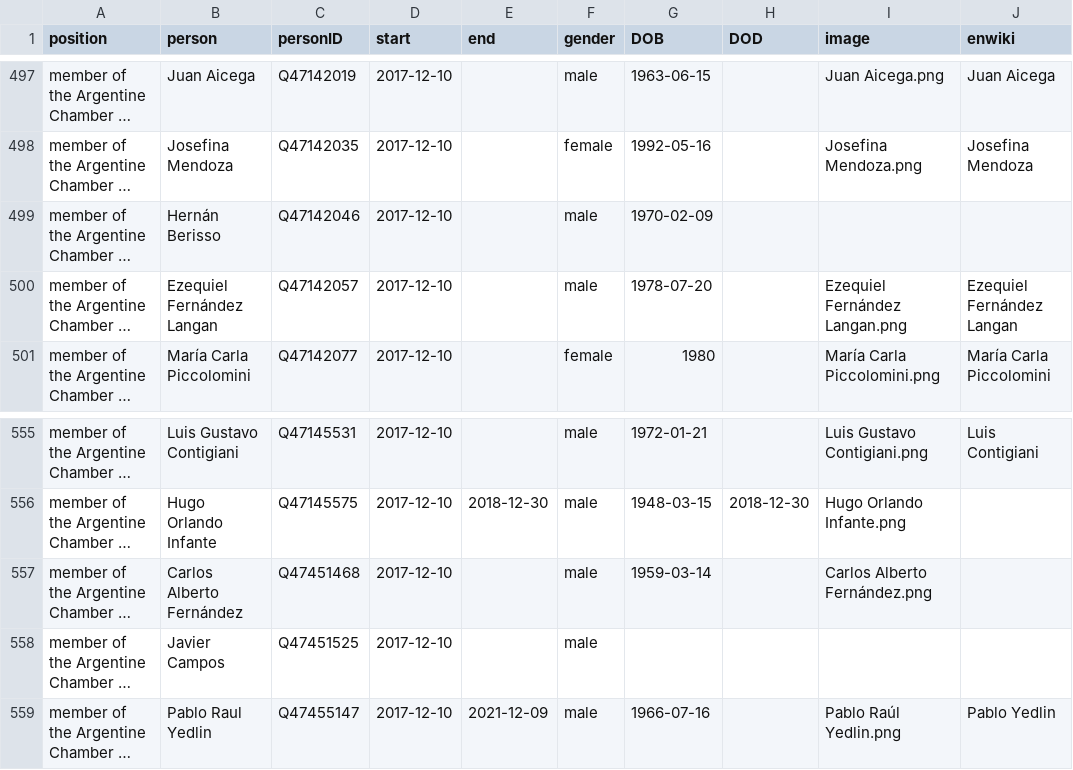
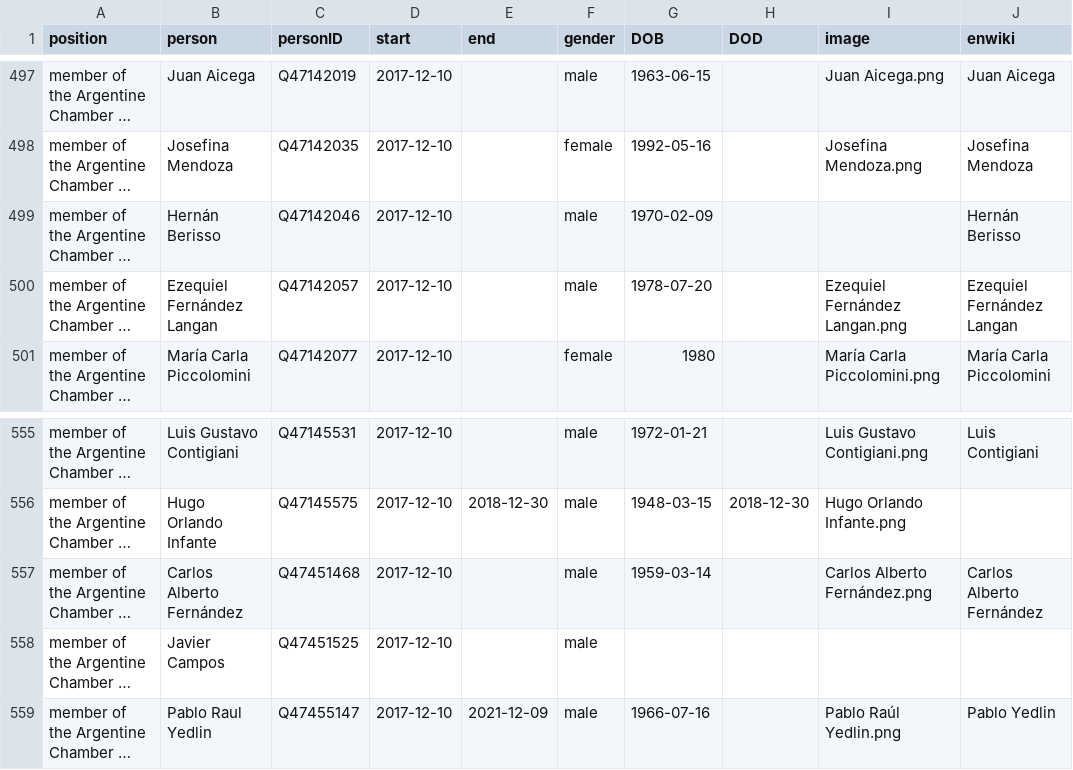
Before and after one commit to every-politician-scrapers/argentina-ministers, a CSV file: html/legislators.csv, drawn as a sheet; only a part is shown, gaps mark what is left out; long unchanged cells end in …; the diff names each change by its address in the sheet, - before the commit and + after, or states it on an @@ line.

Commit message:
PCB update

```diff
--- a/html/legislators.csv
+++ b/html/legislators.csv
-J499 (enwiki): (empty)
+J499 (enwiki): Hernán Berisso
-J557 (enwiki): (empty)
+J557 (enwiki): Carlos Alberto Fernández
```
